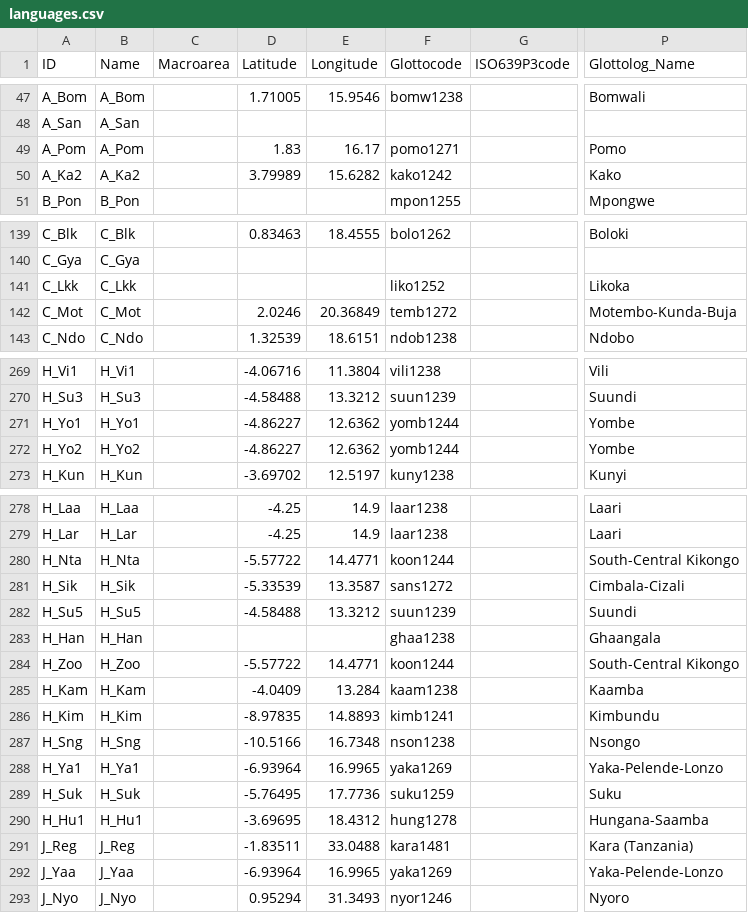
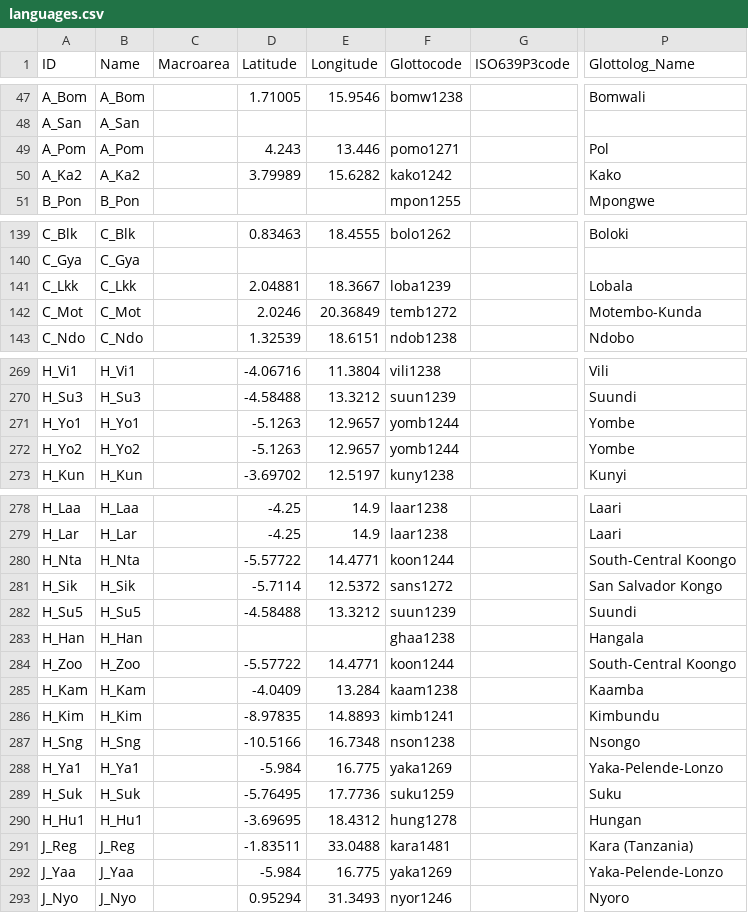
Before and after one commit to phlorest/defilippo_et_al2012, a CSV file: cldf/languages.csv, drawn as a sheet; only a part is shown, gaps mark what is left out; the diff covers the shown part only; the diff names each change by its address in the sheet, - before the commit and + after, or states it on an @@ line.

Commit message:
final phlorest phylogeny with Glottolog v4.4

```diff
--- a/cldf/languages.csv
+++ b/cldf/languages.csv
-D49 (Latitude): 1.83
+D49 (Latitude): 4.243
-E49 (Longitude): 16.17
+E49 (Longitude): 13.446
-P49 (Glottolog_Name): Pomo
+P49 (Glottolog_Name): Pol
-D141 (Latitude): (empty)
+D141 (Latitude): 2.04881
-E141 (Longitude): (empty)
+E141 (Longitude): 18.3667
-F141 (Glottocode): liko1252
+F141 (Glottocode): loba1239
-P141 (Glottolog_Name): Likoka
+P141 (Glottolog_Name): Lobala
-P142 (Glottolog_Name): Motembo-Kunda-Buja
+P142 (Glottolog_Name): Motembo-Kunda
-D271:D272 (Latitude): -4.86227
+D271:D272 (Latitude): -5.1263
-E271:E272 (Longitude): 12.6362
+E271:E272 (Longitude): 12.9657
-P280 (Glottolog_Name): South-Central Kikongo
+P280 (Glottolog_Name): South-Central Koongo
-D281 (Latitude): -5.33539
+D281 (Latitude): -5.7114
-E281 (Longitude): 13.3587
+E281 (Longitude): 12.5372
-P281 (Glottolog_Name): Cimbala-Cizali
+P281 (Glottolog_Name): San Salvador Kongo
-P283 (Glottolog_Name): Ghaangala
+P283 (Glottolog_Name): Hangala
-P284 (Glottolog_Name): South-Central Kikongo
+P284 (Glottolog_Name): South-Central Koongo
-D288 (Latitude): -6.93964
+D288 (Latitude): -5.984
-E288 (Longitude): 16.9965
+E288 (Longitude): 16.775
-P290 (Glottolog_Name): Hungana-Saamba
+P290 (Glottolog_Name): Hungan
-D292 (Latitude): -6.93964
+D292 (Latitude): -5.984
-E292 (Longitude): 16.9965
+E292 (Longitude): 16.775
```
Also changed, not shown: 18 edited cells elsewhere in this file, etc/taxa.csv, 3 other files.
